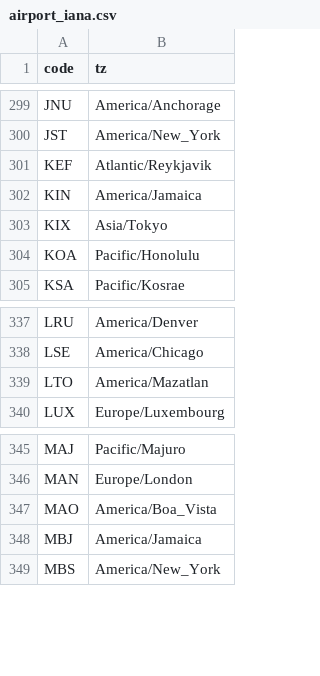
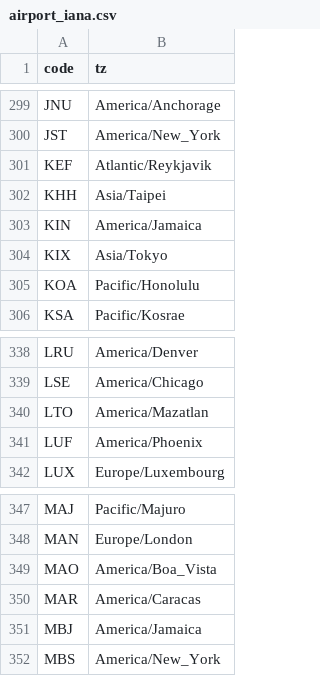
Before and after one commit to benaiahaianeb/empty-seats, a CSV file: data/airport_iana.csv, drawn as a sheet; only a part is shown, gaps mark what is left out; the diff names each change by its address in the sheet, - before the commit and + after, or states it on an @@ line.

```diff
--- a/data/airport_iana.csv
+++ b/data/airport_iana.csv
+row 302: KHH | Asia/Taipei
+row 341: LUF | America/Phoenix
+row 350: MAR | America/Caracas
```
Also changed, not shown: data/airport_coords.csv, 13 other files.
